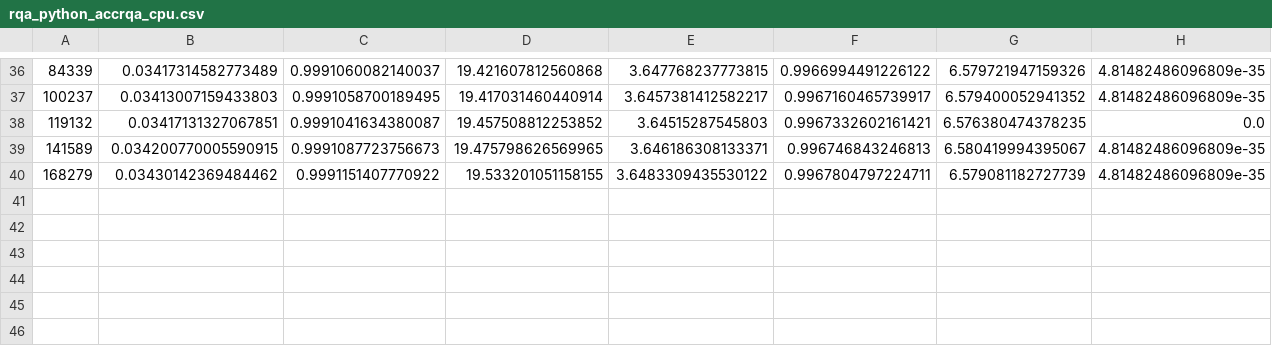
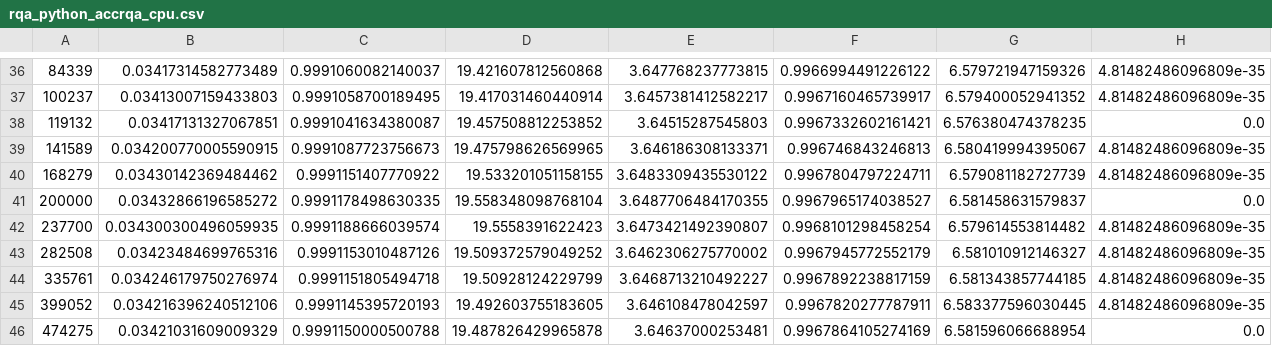
Before and after one commit to pucicu/RP_Speed_Test, a CSV file: Results/rqa_python_accrqa_cpu.csv, drawn as a sheet; only a part is shown, gaps mark what is left out; rows hold the shown columns only; the diff names each change by its address in the sheet, - before the commit and + after, or states it on an @@ line.

```diff
--- a/Results/rqa_python_accrqa_cpu.csv
+++ b/Results/rqa_python_accrqa_cpu.csv
+row 41: 200000 | 0.03432866196585272 | 0.9991178498630335 | 19.558348098768104 | 3.6487706484170355 | 0.9967965174038527 | 6.581458631579837 | 0.0
+row 42: 237700 | 0.034300300496059935 | 0.9991188666039574 | 19.5558391622423 | 3.6473421492390807 | 0.9968101298458254 | 6.579614553814482 | 4.81482486096809e-35
+row 43: 282508 | 0.03423484699765316 | 0.9991153010487126 | 19.509372579049252 | 3.6462306275770002 | 0.9967945772552179 | 6.581010912146327 | 4.81482486096809e-35
+row 44: 335761 | 0.034246179750276974 | 0.9991151805494718 | 19.50928124229799 | 3.6468713210492227 | 0.9967892238817159 | 6.581343857744185 | 4.81482486096809e-35
+row 45: 399052 | 0.034216396240512106 | 0.9991145395720193 | 19.492603755183605 | 3.646108478042597 | 0.9967820277787911 | 6.583377596030445 | 4.81482486096809e-35
+row 46: 474275 | 0.03421031609009329 | 0.9991150000500788 | 19.487826429965878 | 3.64637000253481 | 0.9967864105274169 | 6.581596066688954 | 0.0
```
Also changed, not shown: Results/rqa_R.csv, Results/rqa_python_accrqa_nv_gpu.csv, 6 other files.
